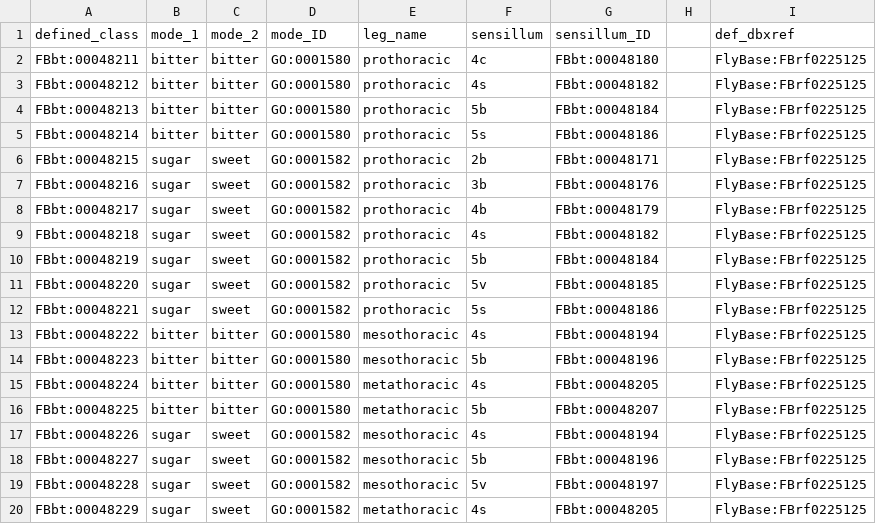
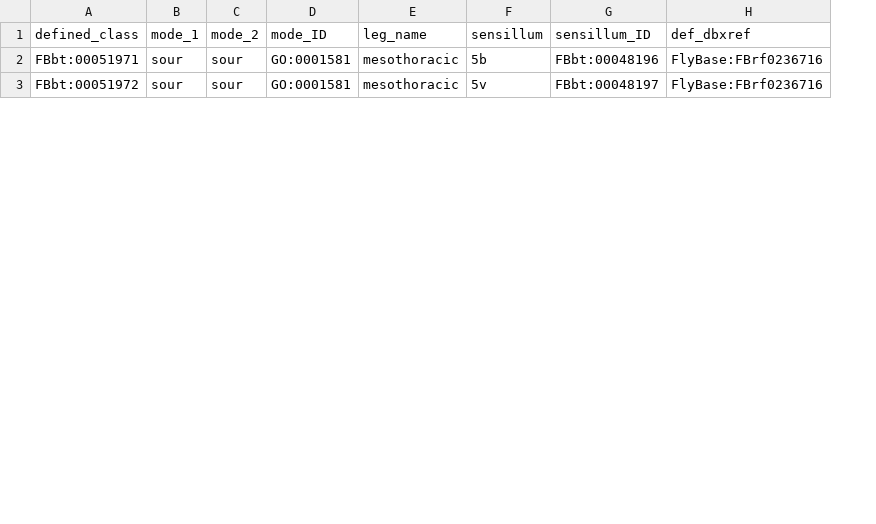
Before and after one commit to FlyBase/drosophila-anatomy-developmental-ontology, a CSV file: src/patterns/dosdp_workshop/leg_sensory_neurons/fillers.csv, drawn as a sheet; only a part is shown; removed rows and columns are numbered as before the commit, all else as after; the diff covers the shown part only; the diff names each change by its address in the sheet, - before the commit and + after, or states it on an @@ line.

Commit message:
leg sour neurons

```diff
--- a/src/patterns/dosdp_workshop/leg_sensory_neurons/fillers.csv
+++ b/src/patterns/dosdp_workshop/leg_sensory_neurons/fillers.csv
-column H, empty
-row 2: FBbt:00048211 | bitter | bitter | GO:0001580 | prothoracic | 4c | FBbt:00048180 |  | FlyBase:FBrf0225125
-row 3: FBbt:00048212 | bitter | bitter | GO:0001580 | prothoracic | 4s | FBbt:00048182 |  | FlyBase:FBrf0225125
-row 4: FBbt:00048213 | bitter | bitter | GO:0001580 | prothoracic | 5b | FBbt:00048184 |  | FlyBase:FBrf0225125
-row 5: FBbt:00048214 | bitter | bitter | GO:0001580 | prothoracic | 5s | FBbt:00048186 |  | FlyBase:FBrf0225125
-row 6: FBbt:00048215 | sugar | sweet | GO:0001582 | prothoracic | 2b | FBbt:00048171 |  | FlyBase:FBrf0225125
-row 7: FBbt:00048216 | sugar | sweet | GO:0001582 | prothoracic | 3b | FBbt:00048176 |  | FlyBase:FBrf0225125
-row 8: FBbt:00048217 | sugar | sweet | GO:0001582 | prothoracic | 4b | FBbt:00048179 |  | FlyBase:FBrf0225125
-row 9: FBbt:00048218 | sugar | sweet | GO:0001582 | prothoracic | 4s | FBbt:00048182 |  | FlyBase:FBrf0225125
-row 10: FBbt:00048219 | sugar | sweet | GO:0001582 | prothoracic | 5b | FBbt:00048184 |  | FlyBase:FBrf0225125
-row 11: FBbt:00048220 | sugar | sweet | GO:0001582 | prothoracic | 5v | FBbt:00048185 |  | FlyBase:FBrf0225125
-row 12: FBbt:00048221 | sugar | sweet | GO:0001582 | prothoracic | 5s | FBbt:00048186 |  | FlyBase:FBrf0225125
-row 13: FBbt:00048222 | bitter | bitter | GO:0001580 | mesothoracic | 4s | FBbt:00048194 |  | FlyBase:FBrf0225125
-row 14: FBbt:00048223 | bitter | bitter | GO:0001580 | mesothoracic | 5b | FBbt:00048196 |  | FlyBase:FBrf0225125
-row 15: FBbt:00048224 | bitter | bitter | GO:0001580 | metathoracic | 4s | FBbt:00048205 |  | FlyBase:FBrf0225125
-row 16: FBbt:00048225 | bitter | bitter | GO:0001580 | metathoracic | 5b | FBbt:00048207 |  | FlyBase:FBrf0225125
-row 17: FBbt:00048226 | sugar | sweet | GO:0001582 | mesothoracic | 4s | FBbt:00048194 |  | FlyBase:FBrf0225125
-A2 (defined_class): FBbt:00048227
+A2 (defined_class): FBbt:00051971
-B2:B3 (mode_1): sugar
+B2:B3 (mode_1): sour
-C2:C3 (mode_2): sweet
+C2:C3 (mode_2): sour
-D2:D3 (mode_ID): GO:0001582
+D2:D3 (mode_ID): GO:0001581
-H2:H3 (def_dbxref): FlyBase:FBrf0225125
+H2:H3 (def_dbxref): FlyBase:FBrf0236716
-A3 (defined_class): FBbt:00048228
+A3 (defined_class): FBbt:00051972
-row 20: FBbt:00048229 | sugar | sweet | GO:0001582 | metathoracic | 4s | FBbt:00048205 |  | FlyBase:FBrf0225125
```
Also changed, not shown: 3 added rows and 10 edited cells elsewhere in this file, 4 other files.
